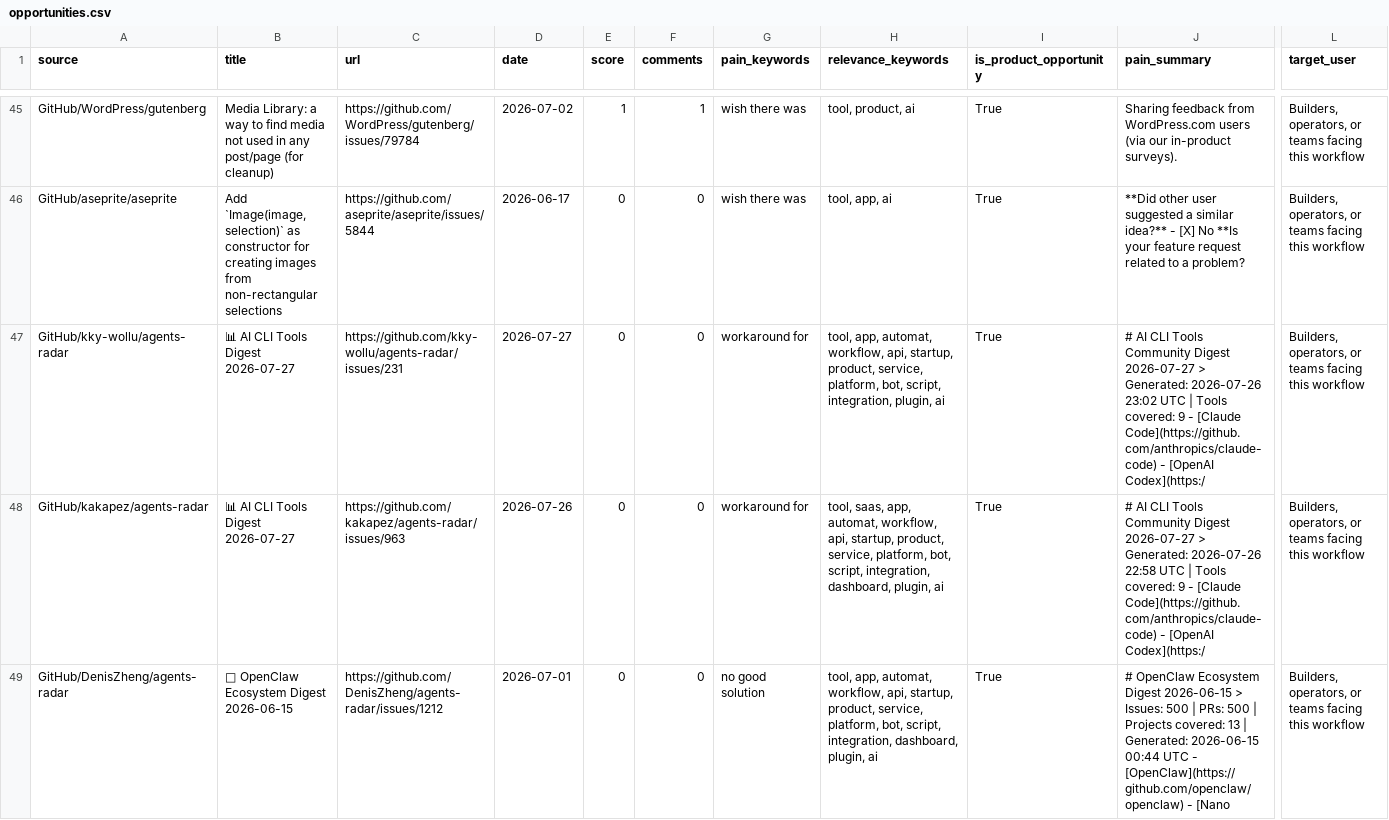
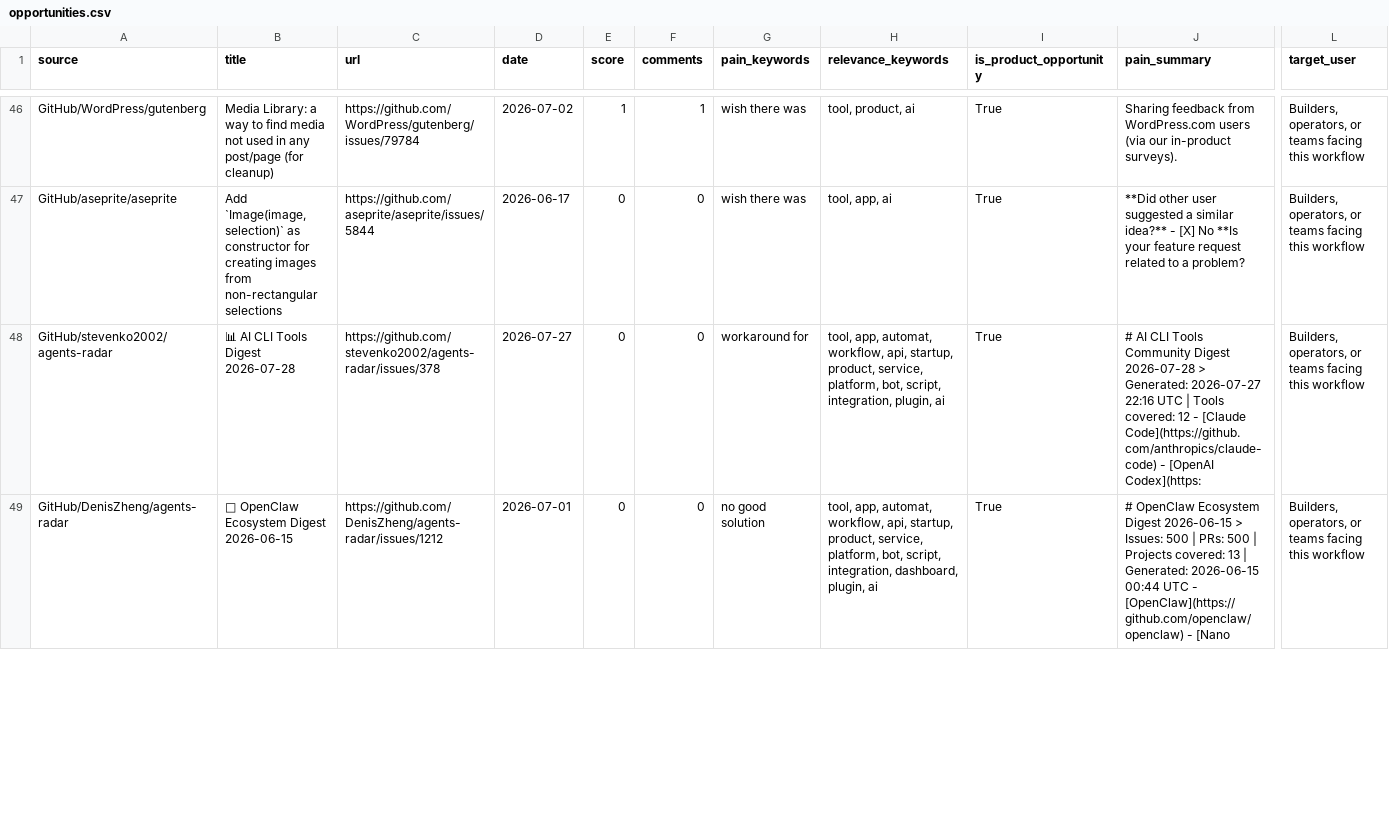
Before and after one commit to jaxxchen003/microsaas-radar, a CSV file: output/opportunities.csv, drawn as a sheet; only a part is shown, gaps mark what is left out; removed rows and columns are numbered as before the commit, all else as after; rows hold the shown columns only; the diff covers the shown part only; the diff names each change by its address in the sheet, - before the commit and + after, or states it on an @@ line.

```diff
--- a/output/opportunities.csv
+++ b/output/opportunities.csv
-A48 (source): GitHub/kky-wollu/agents-radar
+A48 (source): GitHub/stevenko2002/agents-radar
-B48 (title): 📊 AI CLI Tools Digest 2026-07-27
+B48 (title): 📊 AI CLI Tools Digest 2026-07-28
-C48 (url): https://github.com/kky-wollu/agents-radar/issues/231
+C48 (url): https://github.com/stevenko2002/agents-radar/issues/378
-J48 (pain_summary): …Community Digest 2026-07-27 > Generated: 2026-07-26 23:02 UTC | Tools covered: 9 - [Claude Code](https://github.com/anthropics/claude-code) - [OpenAI Codex](https:/
+J48 (pain_summary): …Community Digest 2026-07-28 > Generated: 2026-07-27 22:16 UTC | Tools covered: 12 - [Claude Code](https://github.com/anthropics/claude-code) - [OpenAI Codex](https:
-row 48: GitHub/kakapez/agents-radar | 📊 AI CLI Tools Digest 2026-07-27 | https://github.com/kakapez/agents-radar/issues/963 | 2026-07-26 | 0 | 0 | workaround for | tool, saas, app, automat, workflow, api, startup, product, service, platform, bot, script, integration, dashboard, plugin, ai | True | # AI CLI Tools Community Digest 2026-07-27 > Generated: 2026-07-26 22:58 UTC | Tools covered: 9 - [Claude Code](https://github.com/anthropics/claude-code) - [OpenAI Codex](https:/ | Builders, operators, or teams facing this workflow
```
Also changed, not shown: 1 added row and 11 edited cells elsewhere in this file, 3 other files.
